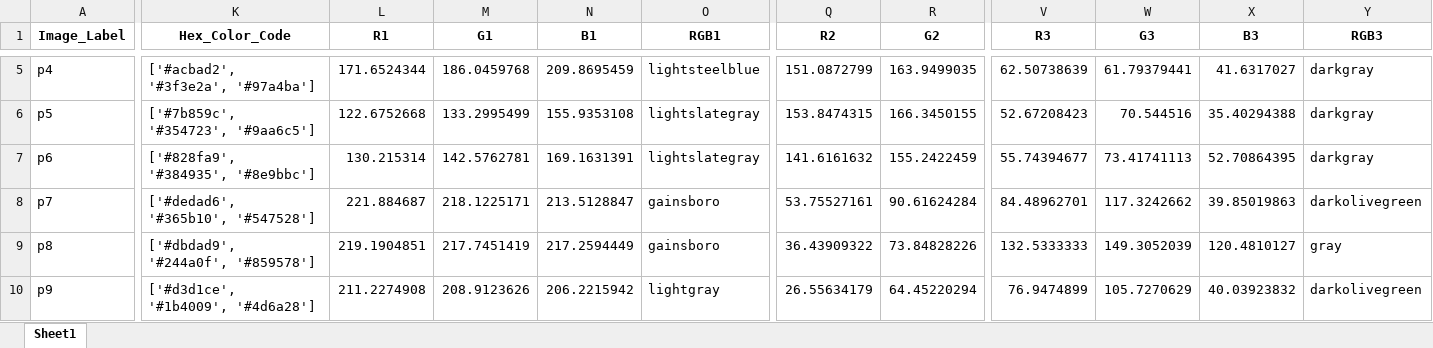
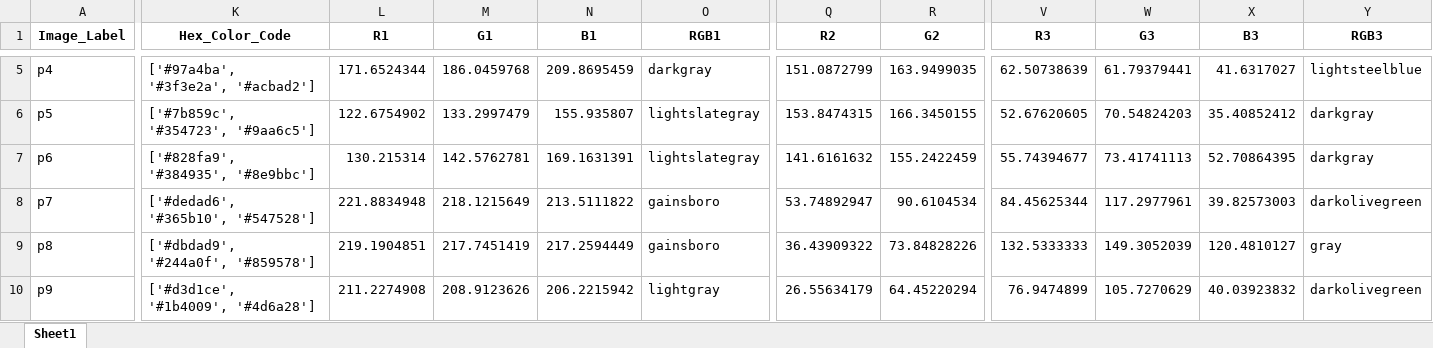
Before and after one commit to JiayueLin-CS/Quest_Project_2022, an Excel workbook: iNatStruct.xlsx, sheet Sheet1, drawn as a sheet; only a part is shown, gaps mark what is left out; values as stored, in another font and other column widths than the file's, no borders; the diff covers the shown part only; the diff names each change by its address in the sheet, - before the commit and + after, or states it on an @@ line.

```diff
--- a/iNatStruct.xlsx (sheet Sheet1)
+++ b/iNatStruct.xlsx (sheet Sheet1)
-K5 (Hex_Color_Code): ['#acbad2', '#3f3e2a', '#97a4ba']
+K5 (Hex_Color_Code): ['#97a4ba', '#3f3e2a', '#acbad2']
-O5 (RGB1): lightsteelblue
+O5 (RGB1): darkgray
-Y5 (RGB3): darkgray
+Y5 (RGB3): lightsteelblue
-L6 (R1): 122.6752668
+L6 (R1): 122.6754902
-M6 (G1): 133.2995499
+M6 (G1): 133.2997479
-N6 (B1): 155.9353108
+N6 (B1): 155.935807
-V6 (R3): 52.67208423
+V6 (R3): 52.67620605
-W6 (G3): 70.544516
+W6 (G3): 70.54824203
-X6 (B3): 35.40294388
+X6 (B3): 35.40852412
-L8 (R1): 221.884687
+L8 (R1): 221.8834948
-M8 (G1): 218.1225171
+M8 (G1): 218.1215649
-N8 (B1): 213.5128847
+N8 (B1): 213.5111822
-Q8 (R2): 53.75527161
+Q8 (R2): 53.74892947
-R8 (G2): 90.61624284
+R8 (G2): 90.6104534
-V8 (R3): 84.48962701
+V8 (R3): 84.45625344
-W8 (G3): 117.3242662
+W8 (G3): 117.2977961
-X8 (B3): 39.85019863
+X8 (B3): 39.82573003
```
Also changed, not shown: 59 edited cells elsewhere in this sheet, 2 other files.
